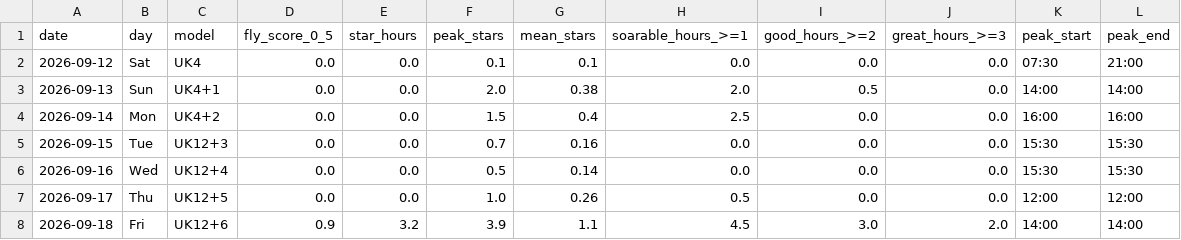
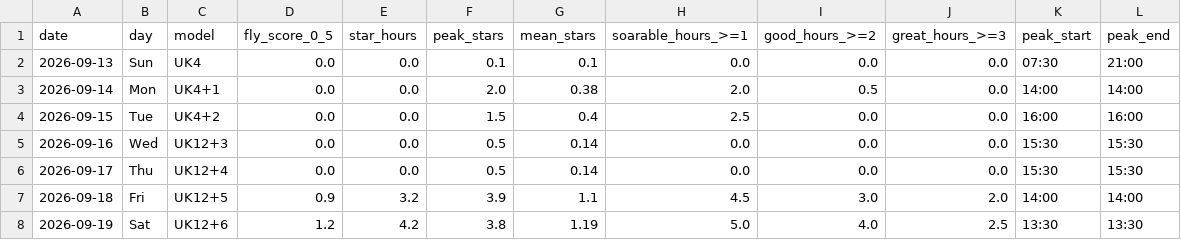
Before and after one commit to kitebuggy/rasp-cambridge, a CSV file: public/charts/summary.csv, drawn as a sheet.

```diff
--- a/public/charts/summary.csv
+++ b/public/charts/summary.csv
@@ -1,8 +1,8 @@
 date,day,model,fly_score_0_5,star_hours,peak_stars,mean_stars,soarable_hours_>=1,good_hours_>=2,great_hours_>=3,peak_start,peak_end
-2026-09-12,Sat,UK4,0.0,0.0,0.1,0.1,0.0,0.0,0.0,07:30,21:00
-2026-09-13,Sun,UK4+1,0.0,0.0,2.0,0.38,2.0,0.5,0.0,14:00,14:00
-2026-09-14,Mon,UK4+2,0.0,0.0,1.5,0.4,2.5,0.0,0.0,16:00,16:00
-2026-09-15,Tue,UK12+3,0.0,0.0,0.7,0.16,0.0,0.0,0.0,15:30,15:30
-2026-09-16,Wed,UK12+4,0.0,0.0,0.5,0.14,0.0,0.0,0.0,15:30,15:30
-2026-09-17,Thu,UK12+5,0.0,0.0,1.0,0.26,0.5,0.0,0.0,12:00,12:00
-2026-09-18,Fri,UK12+6,0.9,3.2,3.9,1.1,4.5,3.0,2.0,14:00,14:00
+2026-09-13,Sun,UK4,0.0,0.0,0.1,0.1,0.0,0.0,0.0,07:30,21:00
+2026-09-14,Mon,UK4+1,0.0,0.0,2.0,0.38,2.0,0.5,0.0,14:00,14:00
+2026-09-15,Tue,UK4+2,0.0,0.0,1.5,0.4,2.5,0.0,0.0,16:00,16:00
+2026-09-16,Wed,UK12+3,0.0,0.0,0.5,0.14,0.0,0.0,0.0,15:30,15:30
+2026-09-17,Thu,UK12+4,0.0,0.0,0.5,0.14,0.0,0.0,0.0,15:30,15:30
+2026-09-18,Fri,UK12+5,0.9,3.2,3.9,1.1,4.5,3.0,2.0,14:00,14:00
+2026-09-19,Sat,UK12+6,1.2,4.2,3.8,1.19,5.0,4.0,2.5,13:30,13:30
```
Also changed, not shown: public/charts/halfhour.csv, 1 other file.
